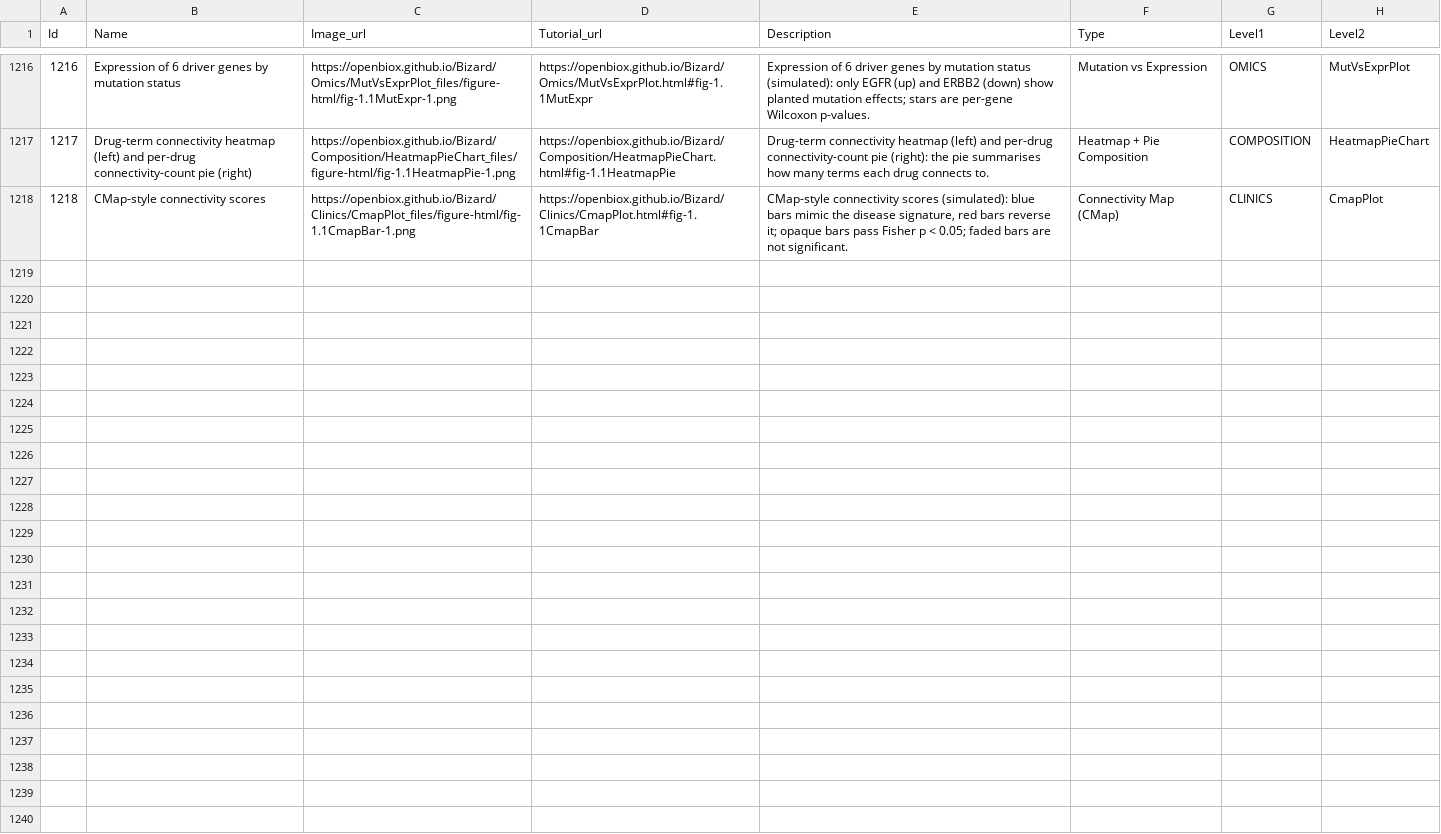
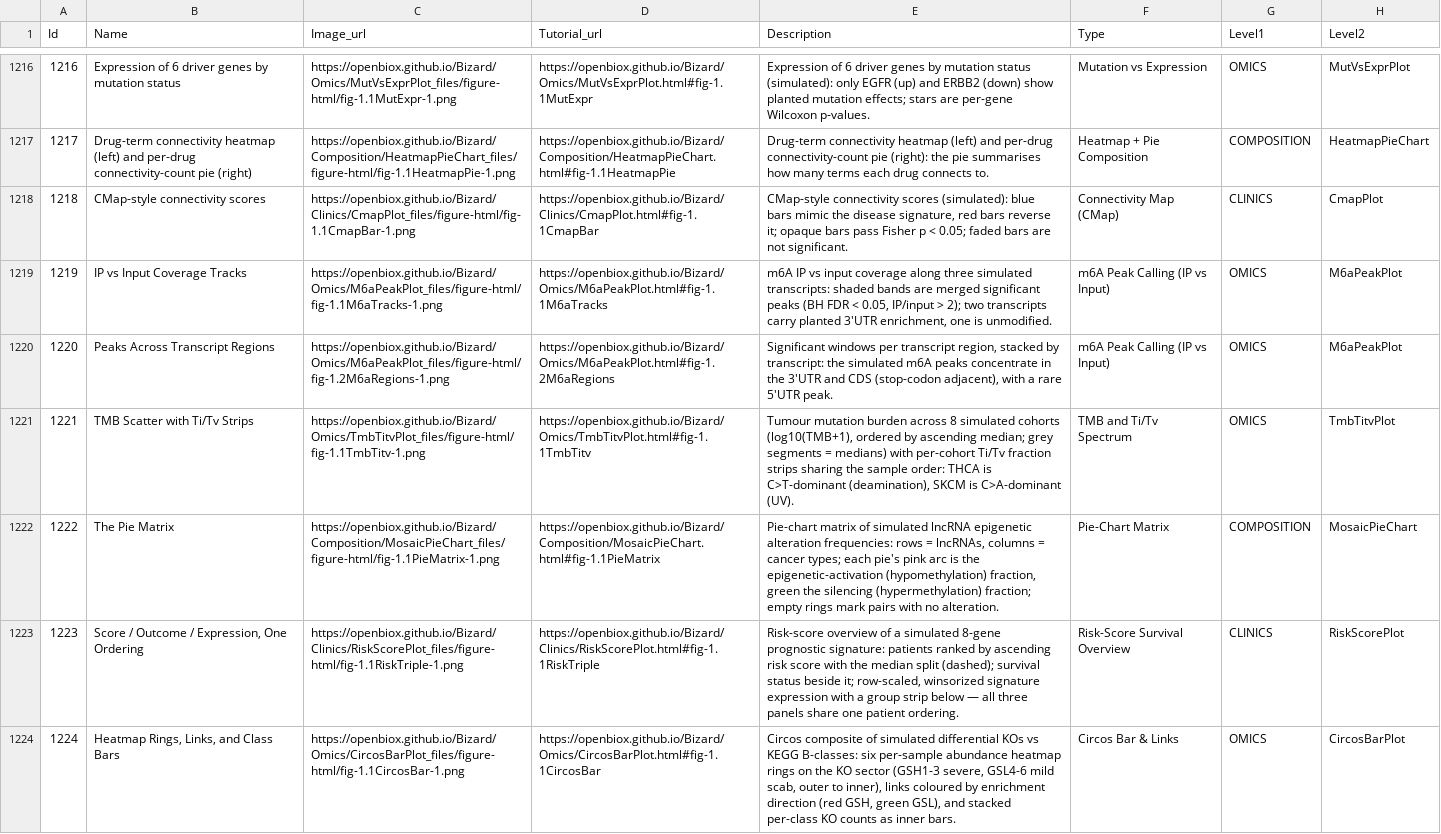
Before and after one commit to openbiox/Bizard, a CSV file: files/gallery_data.csv, drawn as a sheet; only a part is shown, gaps mark what is left out.

Commit message:
docs(tutorials): integrate FigureYa optimization references batch 27 (items 131-135, checklist order) — five new tutorial pages
- Omics/M6aPeakPlot: m6A peak calling re-implemented in R (per-window Fisher + BH + window merge) with IP-vs-input coverage tracks and region enrichment
- Omics/TmbTitvPlot: pan-cancer TMB scatter with per-cohort Ti/Tv stacked strips (base graphics, par(fig) strip alignment)
- Composition/MosaicPieChart: pie-chart matrix via geom_col + coord_polar + facet_grid (EA/ES alteration fractions)
- Clinics/RiskScorePlot: risk-score / survival-status / expression triple panel sharing one patient ordering (patchwork)
- Omics/CircosBarPlot: Perl-Circos figure re-implemented in circlize (abundance rings, KO->class links with pinned rou1/rou2, stacked class bars)

All EN + zh pages render clean (0 chunk errors); sidebar + gallery CSVs updated (ids 1219-1224).

```diff
--- a/files/gallery_data.csv
+++ b/files/gallery_data.csv
@@ -1218 +1218,7 @@ Id,Name,Image_url,Tutorial_url,Description,Type,Level1,Level2
 1218,CMap-style connectivity scores,https://openbiox.github.io/Bizard/Clinics/CmapPlot_files/figure-html/fig-1.1CmapBar-1.png,https://openbiox.github.io/Bizard/Clinics/CmapPlot.html#fig-1.1CmapBar,"CMap-style connectivity scores (simulated): blue bars mimic the disease signature, red bars reverse it; opaque bars pass Fisher p < 0.05; faded bars are not significant.",Connectivity Map (CMap),CLINICS,CmapPlot
+1219,IP vs Input Coverage Tracks,https://openbiox.github.io/Bizard/Omics/M6aPeakPlot_files/figure-html/fig-1.1M6aTracks-1.png,https://openbiox.github.io/Bizard/Omics/M6aPeakPlot.html#fig-1.1M6aTracks,"m6A IP vs input coverage along three simulated transcripts: shaded bands are merged significant peaks (BH FDR < 0.05, IP/input > 2); two transcripts carry planted 3'UTR enrichment, one is unmodified.",m6A Peak Calling (IP vs Input),OMICS,M6aPeakPlot
+1220,Peaks Across Transcript Regions,https://openbiox.github.io/Bizard/Omics/M6aPeakPlot_files/figure-html/fig-1.2M6aRegions-1.png,https://openbiox.github.io/Bizard/Omics/M6aPeakPlot.html#fig-1.2M6aRegions,"Significant windows per transcript region, stacked by transcript: the simulated m6A peaks concentrate in the 3'UTR and CDS (stop-codon adjacent), with a rare 5'UTR peak.",m6A Peak Calling (IP vs Input),OMICS,M6aPeakPlot
+1221,TMB Scatter with Ti/Tv Strips,https://openbiox.github.io/Bizard/Omics/TmbTitvPlot_files/figure-html/fig-1.1TmbTitv-1.png,https://openbiox.github.io/Bizard/Omics/TmbTitvPlot.html#fig-1.1TmbTitv,"Tumour mutation burden across 8 simulated cohorts (log10(TMB+1), ordered by ascending median; grey segments = medians) with per-cohort Ti/Tv fraction strips sharing the sample order: THCA is C>T-dominant (deamination), SKCM is C>A-dominant (UV).",TMB and Ti/Tv Spectrum,OMICS,TmbTitvPlot
+1222,The Pie Matrix,https://openbiox.github.io/Bizard/Composition/MosaicPieChart_files/figure-html/fig-1.1PieMatrix-1.png,https://openbiox.github.io/Bizard/Composition/MosaicPieChart.html#fig-1.1PieMatrix,"Pie-chart matrix of simulated lncRNA epigenetic alteration frequencies: rows = lncRNAs, columns = cancer types; each pie's pink arc is the epigenetic-activation (hypomethylation) fraction, green the silencing (hypermethylation) fraction; empty rings mark pairs with no alteration.",Pie-Chart Matrix,COMPOSITION,MosaicPieChart
+1223,"Score / Outcome / Expression, One Ordering",https://openbiox.github.io/Bizard/Clinics/RiskScorePlot_files/figure-html/fig-1.1RiskTriple-1.png,https://openbiox.github.io/Bizard/Clinics/RiskScorePlot.html#fig-1.1RiskTriple,"Risk-score overview of a simulated 8-gene prognostic signature: patients ranked by ascending risk score with the median split (dashed); survival status beside it; row-scaled, winsorized signature expression with a group strip below — all three panels share one patient ordering.",Risk-Score Survival Overview,CLINICS,RiskScorePlot
+1224,"Heatmap Rings, Links, and Class Bars",https://openbiox.github.io/Bizard/Omics/CircosBarPlot_files/figure-html/fig-1.1CircosBar-1.png,https://openbiox.github.io/Bizard/Omics/CircosBarPlot.html#fig-1.1CircosBar,"Circos composite of simulated differential KOs vs KEGG B-classes: six per-sample abundance heatmap rings on the KO sector (GSH1-3 severe, GSL4-6 mild scab, outer to inner), links coloured by enrichment direction (red GSH, green GSL), and stacked per-class KO counts as inner bars.",Circos Bar & Links,OMICS,CircosBarPlot
```
Also changed, not shown: files/gallery_data_zh.csv, 16 other files.
